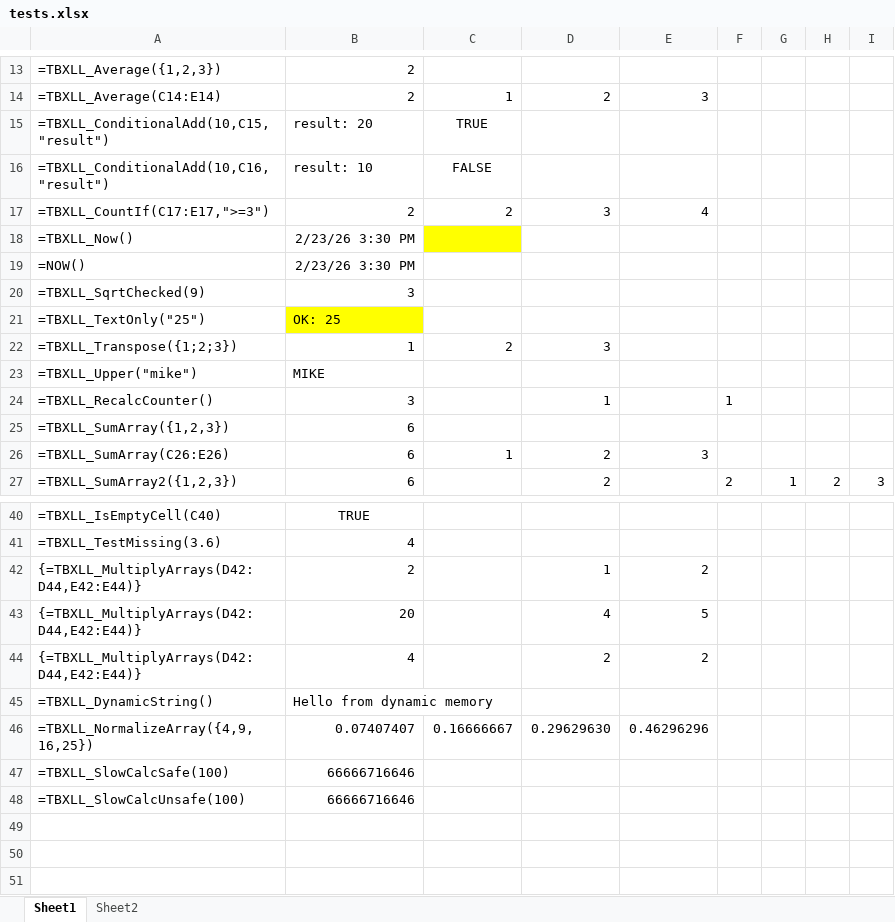
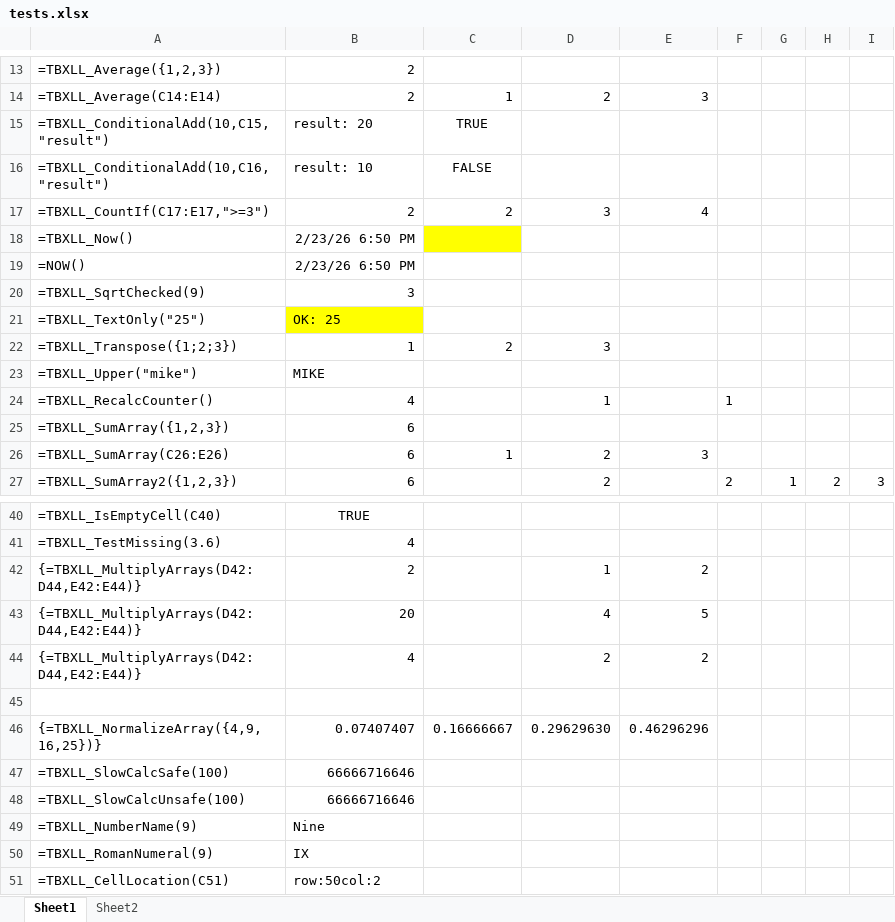
Before and after one commit to GCuser99/tbXLLerator, an Excel workbook: tests.xlsx, sheet Sheet1, drawn as a sheet; only a part is shown, gaps mark what is left out; values as stored, in another font and other column widths than the file's, no borders; the diff names each change by its address in the sheet, - before the commit and + after, or states it on an @@ line.

```diff
--- a/tests.xlsx (sheet Sheet1)
+++ b/tests.xlsx (sheet Sheet1)
-B18:B19: 2/23/26 3:30 PM
+B18:B19: 2/23/26 6:50 PM
-B24: 3
+B24: 4
-row 45: =TBXLL_DynamicString() | Hello from dynamic memory
+row 45: (empty)
-A46: =TBXLL_NormalizeArray({4,9,16,25})
+A46: {=TBXLL_NormalizeArray({4,9,16,25})}
+row 49: =TBXLL_NumberName(9) | Nine
+row 50: =TBXLL_RomanNumeral(9) | IX
+row 51: =TBXLL_CellLocation(C51) | row:50col:2
```
Also changed, not shown: array.xlsx, 7 other files.
